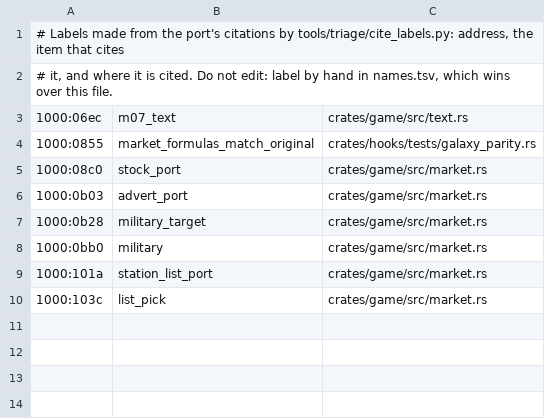
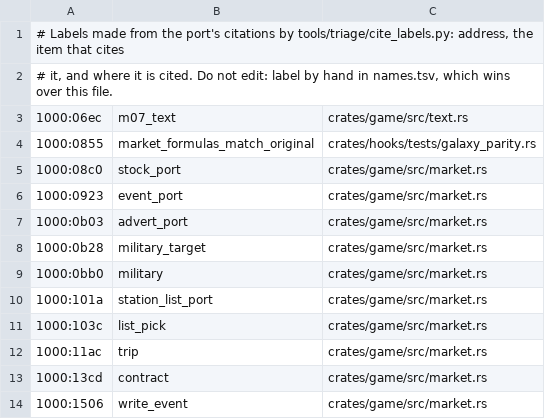
Before and after one commit to tanepiper/frontier-decompile, a TSV file: labels/EL2M07.tsv, drawn as a sheet; the diff names each change by its address in the sheet, - before the commit and + after, or states it on an @@ line.

```diff
--- a/labels/EL2M07.tsv
+++ b/labels/EL2M07.tsv
+row 6: 1000:0923 | event_port | crates/game/src/market.rs
+row 12: 1000:11ac | trip | crates/game/src/market.rs
+row 13: 1000:13cd | contract | crates/game/src/market.rs
+row 14: 1000:1506 | write_event | crates/game/src/market.rs
```
Also changed, not shown: 4 other files.
